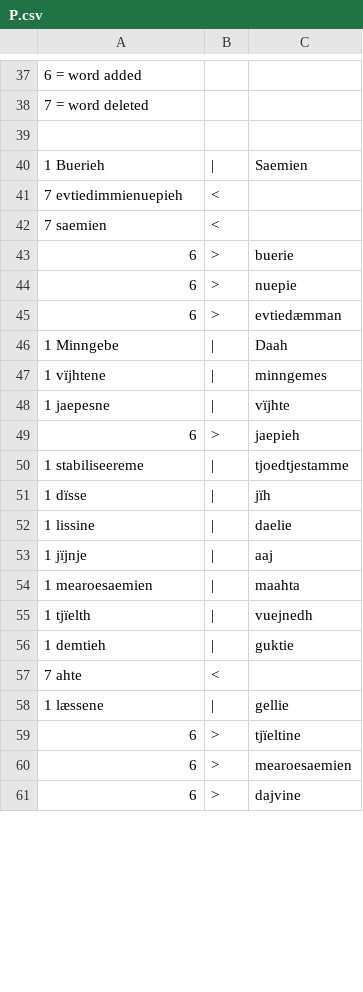
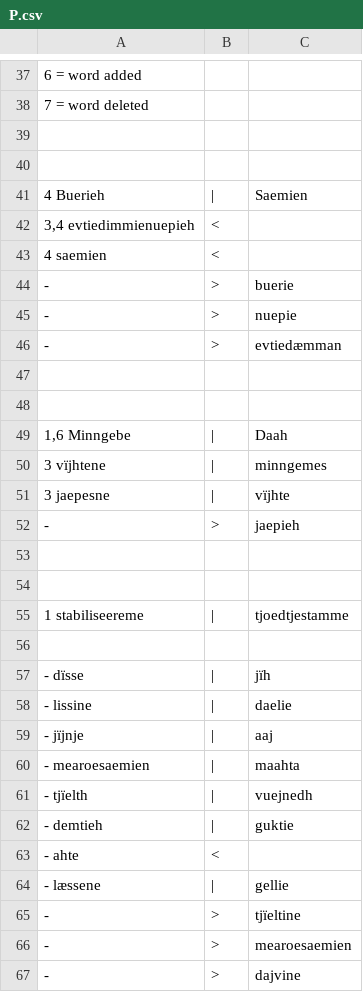
Before and after one commit to apertium/apertium-sme-sma, a CSV file: texts/eval/2016/wer_per/P.csv, drawn as a sheet; only a part is shown, gaps mark what is left out; addresses are those after the commit; the diff covers the shown part only; the diff names each change by its address in the sheet, - before the commit and + after, or states it on an @@ line.

```diff
--- a/texts/eval/2016/wer_per/P.csv
+++ b/texts/eval/2016/wer_per/P.csv
+row 40: (empty)
-A41: 1 Buerieh
+A41: 4 Buerieh
-A42: 7 evtiedimmienuepieh
+A42: 3,4 evtiedimmienuepieh
-A43: 7 saemien
+A43: 4 saemien
-A44:A46: 6
+A44:A46: -
+row 47: (empty)
+row 48: (empty)
-A49: 1 Minngebe
+A49: 1,6 Minngebe
-A50: 1 vïjhtene
+A50: 3 vïjhtene
-A51: 1 jaepesne
+A51: 3 jaepesne
-A52: 6
+A52: -
+row 53: (empty)
+row 54: (empty)
+row 56: (empty)
-A57: 1 dïsse
+A57: - dïsse
-A58: 1 lissine
+A58: - lissine
-A59: 1 jïjnje
+A59: - jïjnje
-A60: 1 mearoesaemien
+A60: - mearoesaemien
-A61: 1 tjïelth
+A61: - tjïelth
-A62: 1 demtieh
+A62: - demtieh
-A63: 7 ahte
+A63: - ahte
-A64: 1 læssene
+A64: - læssene
-A65:A67: 6
+A65:A67: -
```
Also changed, not shown: 41 added rows and 28 edited cells elsewhere in this file, texts/eval/2016/wer_per/E.csv.
